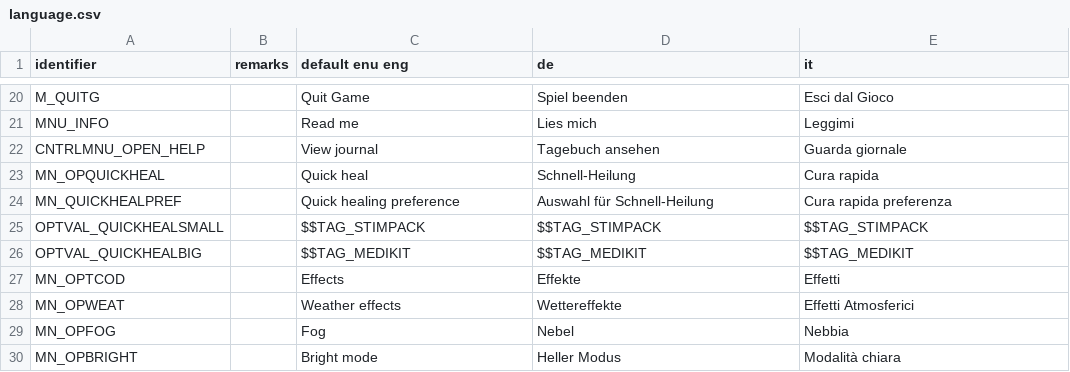
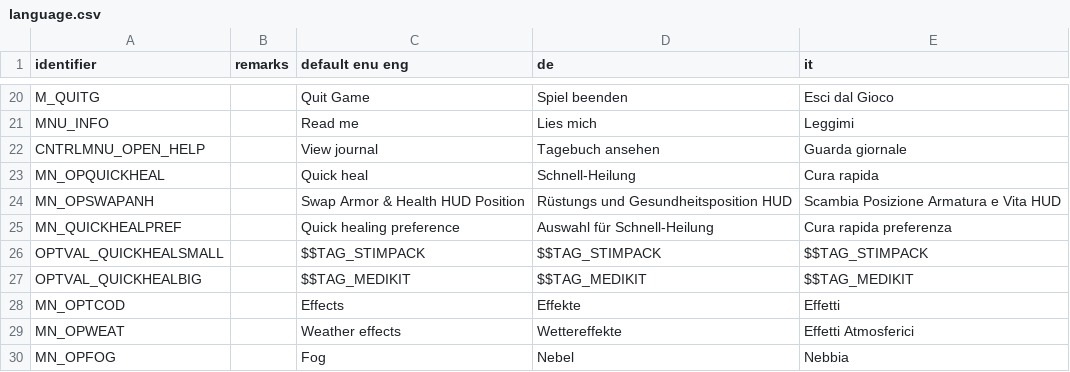
Before and after one commit to Realm667/Re-Releases, a CSV file: tcotd2/language.csv, drawn as a sheet; only a part is shown, gaps mark what is left out; the shorter side is filled out with more unchanged rows; the diff names each change by its address in the sheet, - before the commit and + after, or states it on an @@ line.

Commit message:
Fix #283
LANGUAGE & DEFS

:new: Implement the new armor/health swap on menues for all languages

```diff
--- a/tcotd2/language.csv
+++ b/tcotd2/language.csv
+row 24: MN_OPSWAPANH |  | Swap Armor & Health HUD Position | Rüstungs und Gesundheitsposition HUD | Scambia Posizione Armatura e Vita HUD
```
Also changed, not shown: 1 other file.
